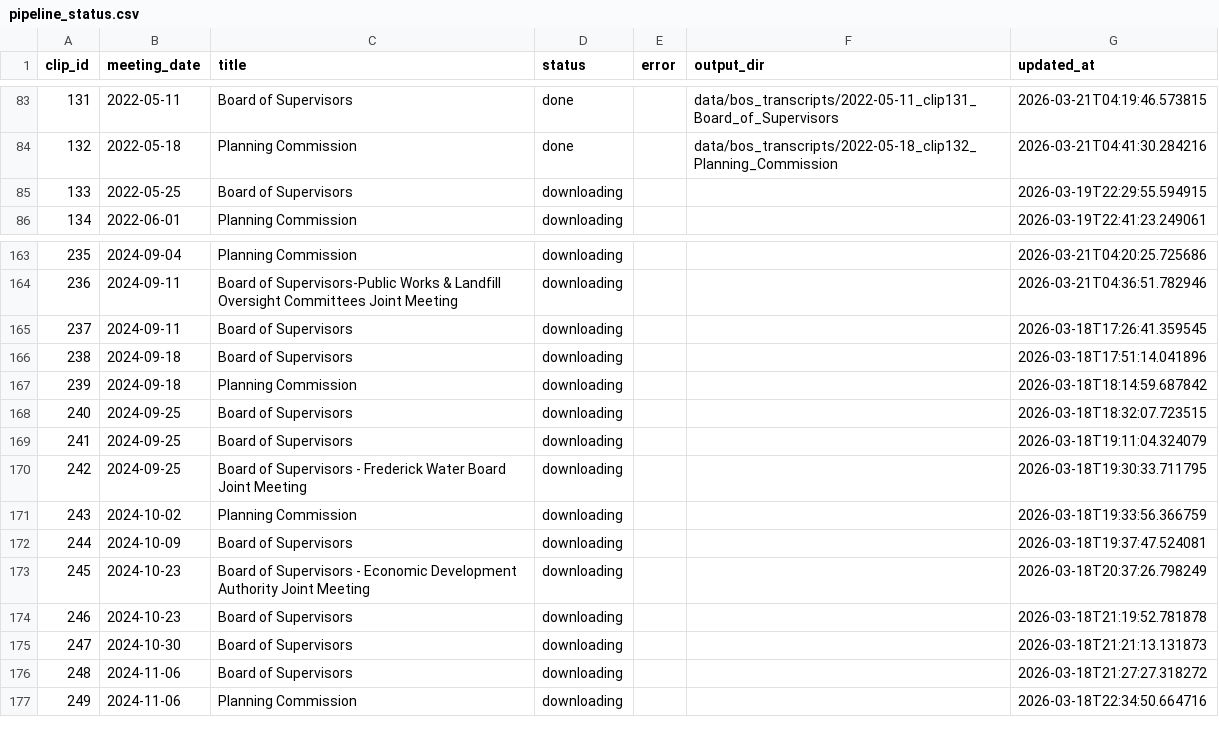
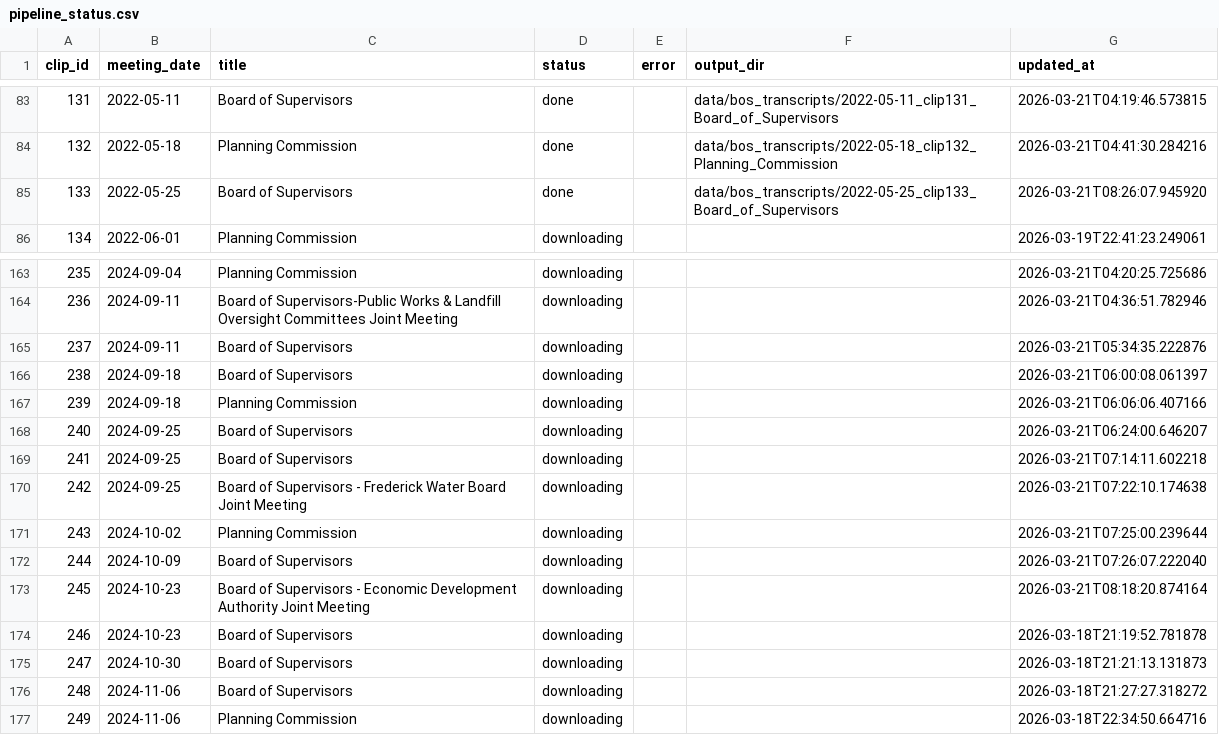
Before and after one commit to EthnTuttle/fredco-audit, a CSV file: data/bos_transcripts/pipeline_status.csv, drawn as a sheet; only a part is shown, gaps mark what is left out; the diff names each change by its address in the sheet, - before the commit and + after, or states it on an @@ line.

Commit message:
Add BoS transcript: 2022-05-25 clip133 Board of Supervisors

```diff
--- a/data/bos_transcripts/pipeline_status.csv
+++ b/data/bos_transcripts/pipeline_status.csv
-D85 (status): downloading
+D85 (status): done
-F85 (output_dir): (empty)
+F85 (output_dir): data/bos_transcripts/2022-05-25_clip133_Board_of_Supervisors
-G85 (updated_at): 2026-03-19T22:29:55.594915
+G85 (updated_at): 2026-03-21T08:26:07.945920
-G165 (updated_at): 2026-03-18T17:26:41.359545
+G165 (updated_at): 2026-03-21T05:34:35.222876
-G166 (updated_at): 2026-03-18T17:51:14.041896
+G166 (updated_at): 2026-03-21T06:00:08.061397
-G167 (updated_at): 2026-03-18T18:14:59.687842
+G167 (updated_at): 2026-03-21T06:06:06.407166
-G168 (updated_at): 2026-03-18T18:32:07.723515
+G168 (updated_at): 2026-03-21T06:24:00.646207
-G169 (updated_at): 2026-03-18T19:11:04.324079
+G169 (updated_at): 2026-03-21T07:14:11.602218
-G170 (updated_at): 2026-03-18T19:30:33.711795
+G170 (updated_at): 2026-03-21T07:22:10.174638
-G171 (updated_at): 2026-03-18T19:33:56.366759
+G171 (updated_at): 2026-03-21T07:25:00.239644
-G172 (updated_at): 2026-03-18T19:37:47.524081
+G172 (updated_at): 2026-03-21T07:26:07.222040
-G173 (updated_at): 2026-03-18T20:37:26.798249
+G173 (updated_at): 2026-03-21T08:18:20.874164
```
Also changed, not shown: 3 other files.
